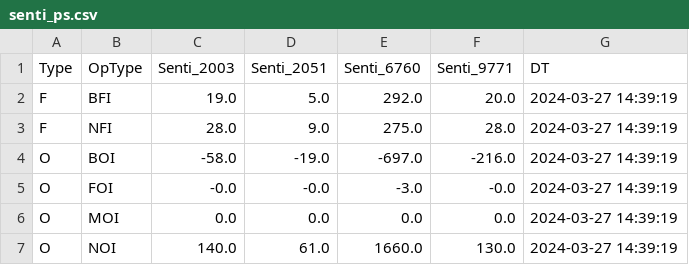
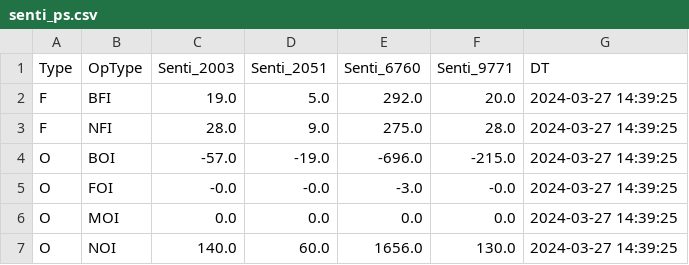
Before and after one commit to MuvvaSaiKarthik/ALL_PNL_DC_PS_SENTI_SCENARIO, a CSV file: senti_ps.csv, drawn as a sheet.

Commit message:
Update CSV files

```diff
--- a/senti_ps.csv
+++ b/senti_ps.csv
@@ -1,7 +1,7 @@
 Type,OpType,Senti_2003,Senti_2051,Senti_6760,Senti_9771,DT
-F,BFI,19.0,5.0,292.0,20.0,2024-03-27 14:39:19
-F,NFI,28.0,9.0,275.0,28.0,2024-03-27 14:39:19
-O,BOI,-58.0,-19.0,-697.0,-216.0,2024-03-27 14:39:19
-O,FOI,-0.0,-0.0,-3.0,-0.0,2024-03-27 14:39:19
-O,MOI,0.0,0.0,0.0,0.0,2024-03-27 14:39:19
-O,NOI,140.0,61.0,1660.0,130.0,2024-03-27 14:39:19
+F,BFI,19.0,5.0,292.0,20.0,2024-03-27 14:39:25
+F,NFI,28.0,9.0,275.0,28.0,2024-03-27 14:39:25
+O,BOI,-57.0,-19.0,-696.0,-215.0,2024-03-27 14:39:25
+O,FOI,-0.0,-0.0,-3.0,-0.0,2024-03-27 14:39:25
+O,MOI,0.0,0.0,0.0,0.0,2024-03-27 14:39:25
+O,NOI,140.0,60.0,1656.0,130.0,2024-03-27 14:39:25
```
